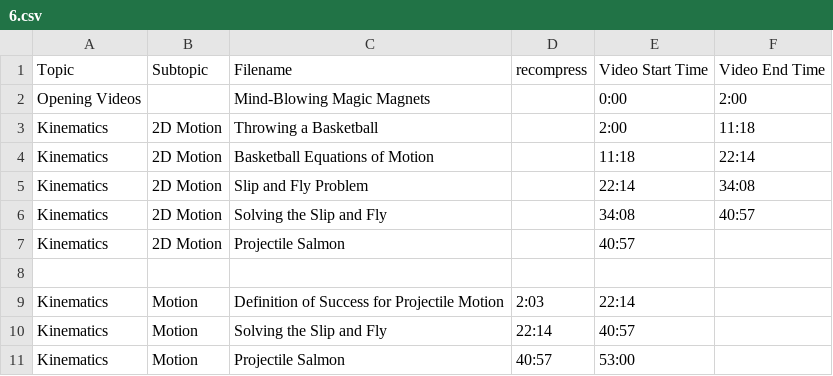
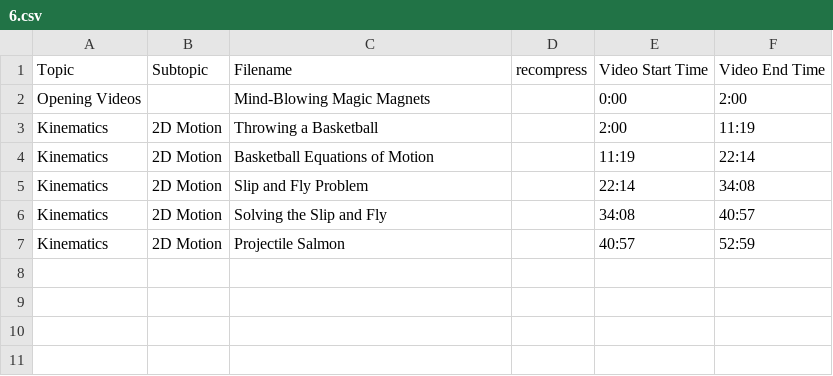
Before and after one commit to SBUtltmedia/Hemmick, a CSV file: csv/131/6.csv, drawn as a sheet.

Commit message:
Completed Lect. 6

```diff
--- a/csv/131/6.csv
+++ b/csv/131/6.csv
@@ -2,10 +2,6 @@ Topic,Subtopic,Filename,recompress,Video Start Time,Video End Time
 Opening Videos,,Mind-Blowing Magic Magnets,,0:00,2:00
-Kinematics,2D Motion,Throwing a Basketball,,2:00,11:18
-Kinematics,2D Motion,Basketball Equations of Motion,,11:18,22:14
+Kinematics,2D Motion,Throwing a Basketball,,2:00,11:19
+Kinematics,2D Motion,Basketball Equations of Motion,,11:19,22:14
 Kinematics,2D Motion,Slip and Fly Problem,,22:14,34:08
 Kinematics,2D Motion,Solving the Slip and Fly,,34:08,40:57
-Kinematics,2D Motion,Projectile Salmon,,40:57,
-
-Kinematics,Motion,Definition of Success for Projectile Motion,2:03,22:14
-Kinematics,Motion,Solving the Slip and Fly,22:14,40:57
-Kinematics,Motion,Projectile Salmon,40:57,53:00
+Kinematics,2D Motion,Projectile Salmon,,40:57,52:59
```
